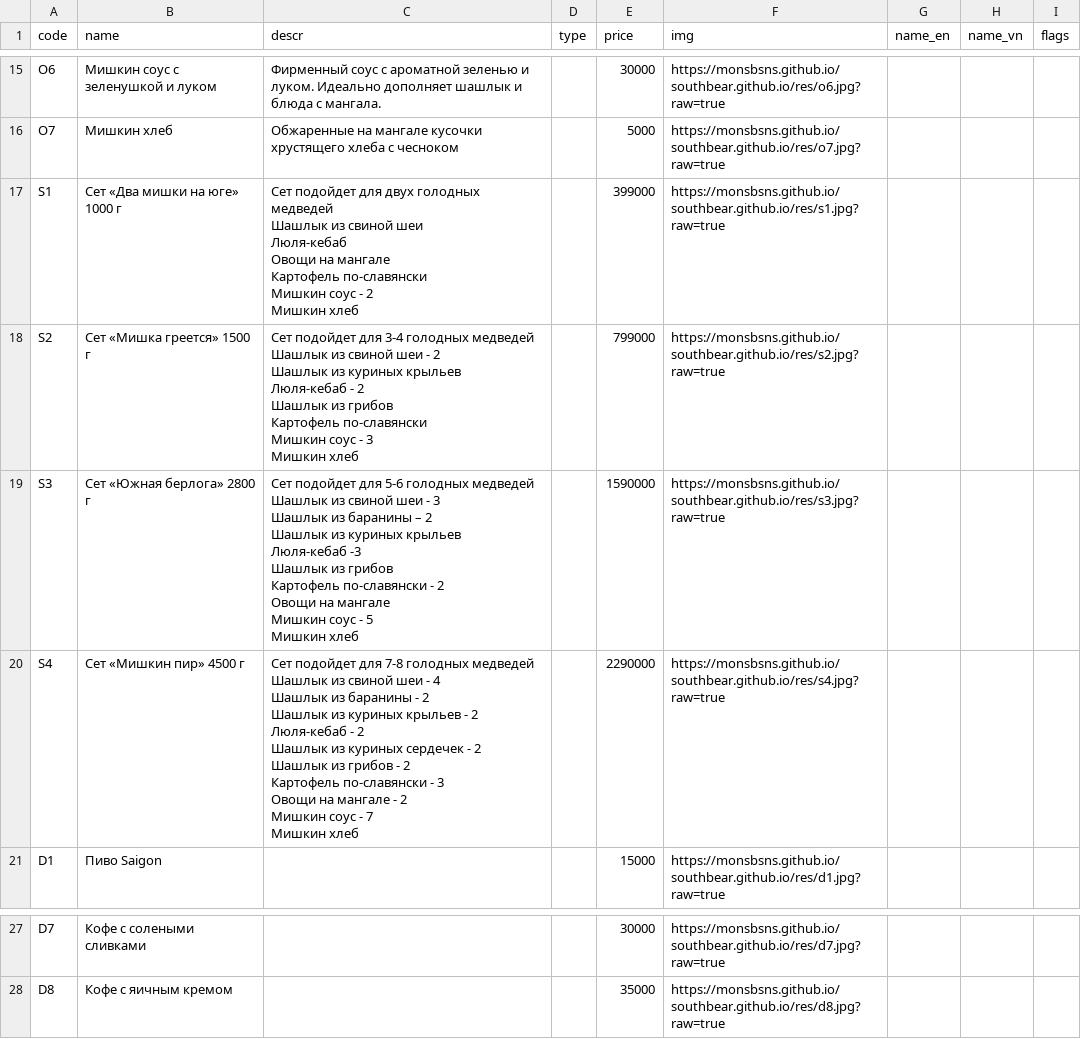
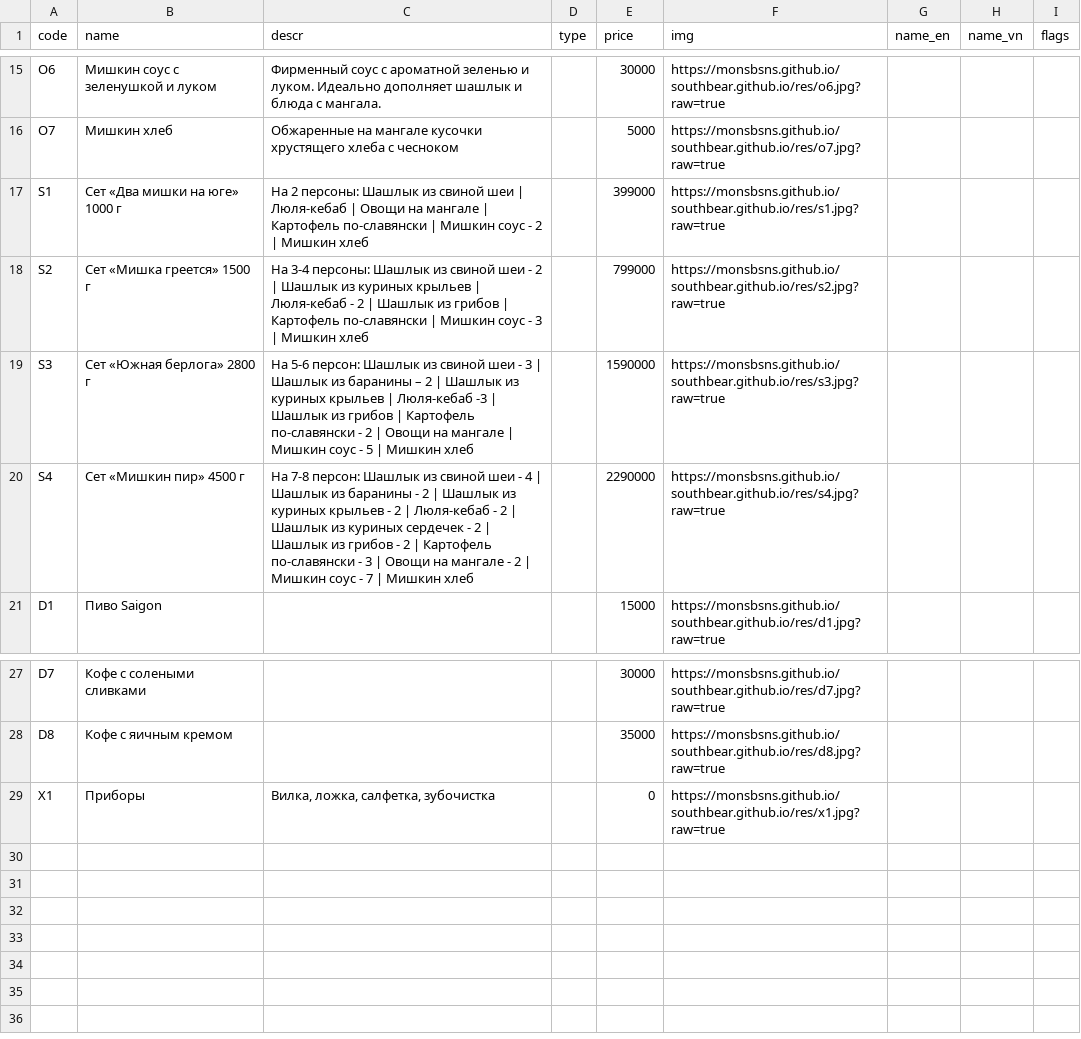
Before and after one commit to monsbsns/southbear.github.io, a CSV file: botmenu.csv, drawn as a sheet; only a part is shown, gaps mark what is left out.

Commit message:
test

```diff
--- a/botmenu.csv
+++ b/botmenu.csv
@@ -16,38 +16,6 @@ O6,Мишкин соус с зеленушкой и луком,Фирменны
 O7,Мишкин хлеб,Обжаренные на мангале кусочки хрустящего хлеба с чесноком,,5000,https://monsbsns.github.io/southbear.github.io/res/o7.jpg?raw=true,,,
-S1,Сет «Два мишки на юге» 1000 г,"Сет подойдет для двух голодных медведей
-Шашлык из свиной шеи
-Люля-кебаб
-Овощи на мангале
-Картофель по-славянски
-Мишкин соус - 2
-Мишкин хлеб ",,399000,https://monsbsns.github.io/southbear.github.io/res/s1.jpg?raw=true,,,
-S2,Сет «Мишка греется» 1500 г ,"Сет подойдет для 3-4 голодных медведей
-Шашлык из свиной шеи - 2
-Шашлык из куриных крыльев
-Люля-кебаб - 2
-Шашлык из грибов
-Картофель по-славянски
-Мишкин соус - 3
-Мишкин хлеб",,799000,https://monsbsns.github.io/southbear.github.io/res/s2.jpg?raw=true,,,
-S3,Сет «Южная берлога» 2800 г,"Сет подойдет для 5-6 голодных медведей
-Шашлык из свиной шеи - 3
-Шашлык из баранины – 2
-Шашлык из куриных крыльев
-Люля-кебаб -3
-Шашлык из грибов
-Картофель по-славянски - 2
-Овощи на мангале
-Мишкин соус - 5
-Мишкин хлеб",,1590000,https://monsbsns.github.io/southbear.github.io/res/s3.jpg?raw=true,,,
-S4,Сет «Мишкин пир» 4500 г,"Сет подойдет для 7-8 голодных медведей
-Шашлык из свиной шеи - 4
-Шашлык из баранины - 2
-Шашлык из куриных крыльев - 2
-Люля-кебаб - 2
-Шашлык из куриных сердечек - 2
-Шашлык из грибов - 2
-Картофель по-славянски - 3
-Овощи на мангале - 2
-Мишкин соус - 7
-Мишкин хлеб",,2290000,https://monsbsns.github.io/southbear.github.io/res/s4.jpg?raw=true,,,
+S1,Сет «Два мишки на юге» 1000 г,На 2 персоны:   Шашлык из свиной шеи |  Люля-кебаб |  Овощи на мангале |  Картофель по-славянски |  Мишкин соус - 2 |  Мишкин хлеб ,,399000,https://monsbsns.github.io/southbear.github.io/res/s1.jpg?raw=true,,,
+S2,Сет «Мишка греется» 1500 г ,На 3-4 персоны:   Шашлык из свиной шеи - 2 |  Шашлык из куриных крыльев |  Люля-кебаб - 2 |  Шашлык из грибов |  Картофель по-славянски |  Мишкин соус - 3 |  Мишкин хлеб,,799000,https://monsbsns.github.io/southbear.github.io/res/s2.jpg?raw=true,,,
+S3,Сет «Южная берлога» 2800 г,На 5-6 персон:   Шашлык из свиной шеи - 3 |  Шашлык из баранины – 2 |  Шашлык из куриных крыльев  |  Люля-кебаб -3  |  Шашлык из грибов  |  Картофель по-славянски - 2  |  Овощи на мангале  |  Мишкин соус - 5  |  Мишкин хлеб,,1590000,https://monsbsns.github.io/southbear.github.io/res/s3.jpg?raw=true,,,
+S4,Сет «Мишкин пир» 4500 г,На 7-8 персон:   Шашлык из свиной шеи - 4 |  Шашлык из баранины - 2 |  Шашлык из куриных крыльев - 2 |  Люля-кебаб - 2 |  Шашлык из куриных сердечек - 2 |  Шашлык из грибов - 2 |  Картофель по-славянски - 3 |  Овощи на мангале - 2 |  Мишкин соус - 7 |  Мишкин хлеб,,2290000,https://monsbsns.github.io/southbear.github.io/res/s4.jpg?raw=true,,,
 D1,Пиво Saigon,,,15000,https://monsbsns.github.io/southbear.github.io/res/d1.jpg?raw=true,,,
@@ -60 +28,2 @@ D7,Кофе с солеными сливками,,,30000,https://monsbsns.github
 D8,Кофе с яичным кремом,,,35000,https://monsbsns.github.io/southbear.github.io/res/d8.jpg?raw=true,,,
+X1,Приборы,"Вилка, ложка, салфетка, зубочистка",,0,https://monsbsns.github.io/southbear.github.io/res/x1.jpg?raw=true,,,
```
